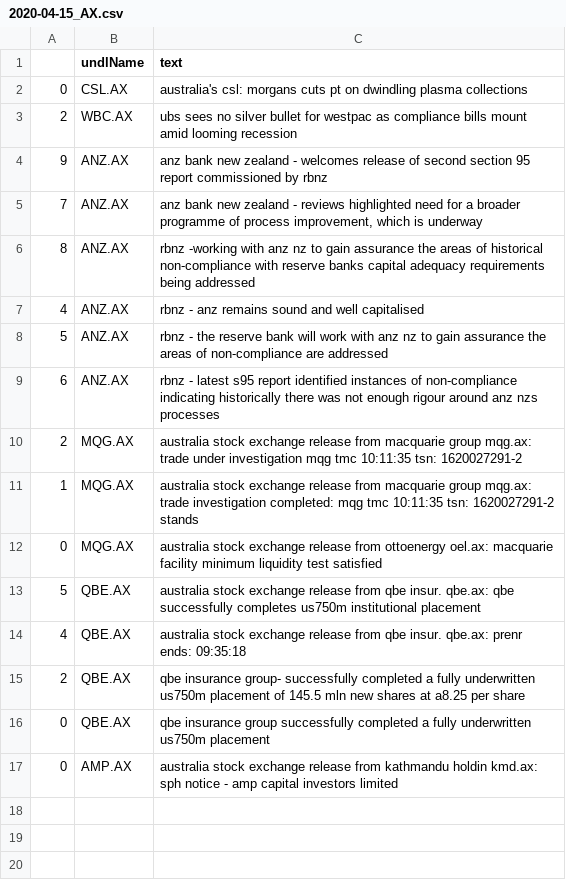
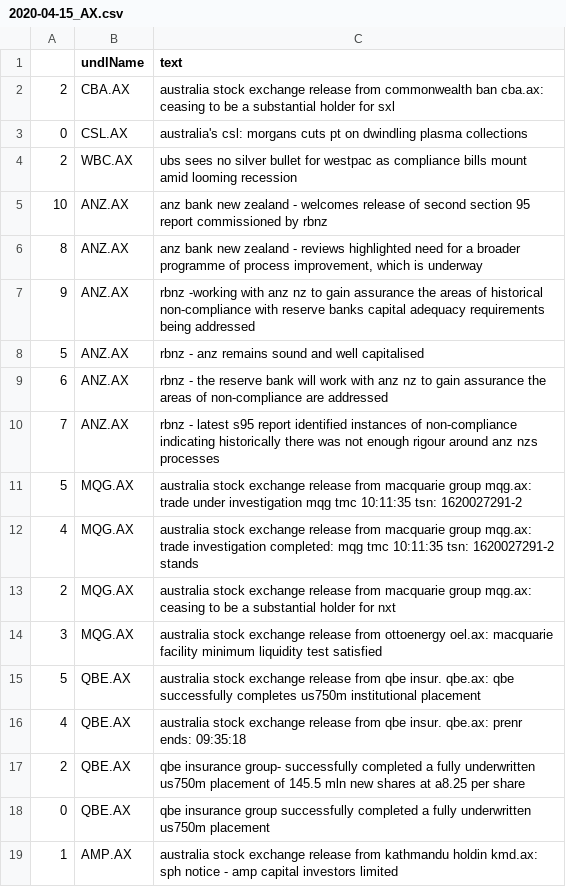
Before and after one commit to hoichunlaw/EventDriven, a CSV file: result/2020-04-15_AX.csv, drawn as a sheet.

Commit message:
scheduled commit

```diff
--- a/result/2020-04-15_AX.csv
+++ b/result/2020-04-15_AX.csv
@@ -1,13 +1,15 @@
 ,undlName,text
+2,CBA.AX,australia stock exchange release from commonwealth ban cba.ax: ceasing to be a substantial holder for sxl
 0,CSL.AX,australia's csl: morgans cuts pt on dwindling plasma collections
 2,WBC.AX,ubs sees no silver bullet for westpac as compliance bills mount amid looming recession
-9,ANZ.AX,anz bank new zealand - welcomes release of second section 95 report commissioned by rbnz
-7,ANZ.AX,"anz bank new zealand - reviews highlighted need for a broader programme of process improvement, which is underway"
-8,ANZ.AX,rbnz -working with anz nz to gain assurance the areas of historical non-compliance with reserve banks capital adequacy requirements being addressed
-4,ANZ.AX,rbnz - anz remains sound and well capitalised
-5,ANZ.AX,rbnz - the reserve bank will work with anz nz to gain assurance the areas of non-compliance are addressed
-6,ANZ.AX,rbnz - latest s95 report identified instances of non-compliance indicating historically there was not enough rigour around anz nzs processes
-2,MQG.AX,australia stock exchange release from macquarie group mqg.ax: trade under investigation mqg tmc  10:11:35 tsn: 1620027291-2
-1,MQG.AX,australia stock exchange release from macquarie group mqg.ax: trade investigation completed: mqg tmc  10:11:35 tsn: 1620027291-2 stands
-0,MQG.AX,australia stock exchange release from ottoenergy oel.ax: macquarie facility minimum liquidity test satisfied
+10,ANZ.AX,anz bank new zealand - welcomes release of second section 95 report commissioned by rbnz
+8,ANZ.AX,"anz bank new zealand - reviews highlighted need for a broader programme of process improvement, which is underway"
+9,ANZ.AX,rbnz -working with anz nz to gain assurance the areas of historical non-compliance with reserve banks capital adequacy requirements being addressed
+5,ANZ.AX,rbnz - anz remains sound and well capitalised
+6,ANZ.AX,rbnz - the reserve bank will work with anz nz to gain assurance the areas of non-compliance are addressed
+7,ANZ.AX,rbnz - latest s95 report identified instances of non-compliance indicating historically there was not enough rigour around anz nzs processes
+5,MQG.AX,australia stock exchange release from macquarie group mqg.ax: trade under investigation mqg tmc  10:11:35 tsn: 1620027291-2
+4,MQG.AX,australia stock exchange release from macquarie group mqg.ax: trade investigation completed: mqg tmc  10:11:35 tsn: 1620027291-2 stands
+2,MQG.AX,australia stock exchange release from macquarie group mqg.ax: ceasing to be a substantial holder for nxt
+3,MQG.AX,australia stock exchange release from ottoenergy oel.ax: macquarie facility minimum liquidity test satisfied
 5,QBE.AX,australia stock exchange release from qbe insur. qbe.ax: qbe successfully completes us750m institutional placement
@@ -16,2 +18,2 @@
 0,QBE.AX,qbe insurance group successfully completed a fully underwritten us750m placement
-0,AMP.AX,australia stock exchange release from kathmandu holdin kmd.ax: sph notice - amp capital investors limited
+1,AMP.AX,australia stock exchange release from kathmandu holdin kmd.ax: sph notice - amp capital investors limited
```
